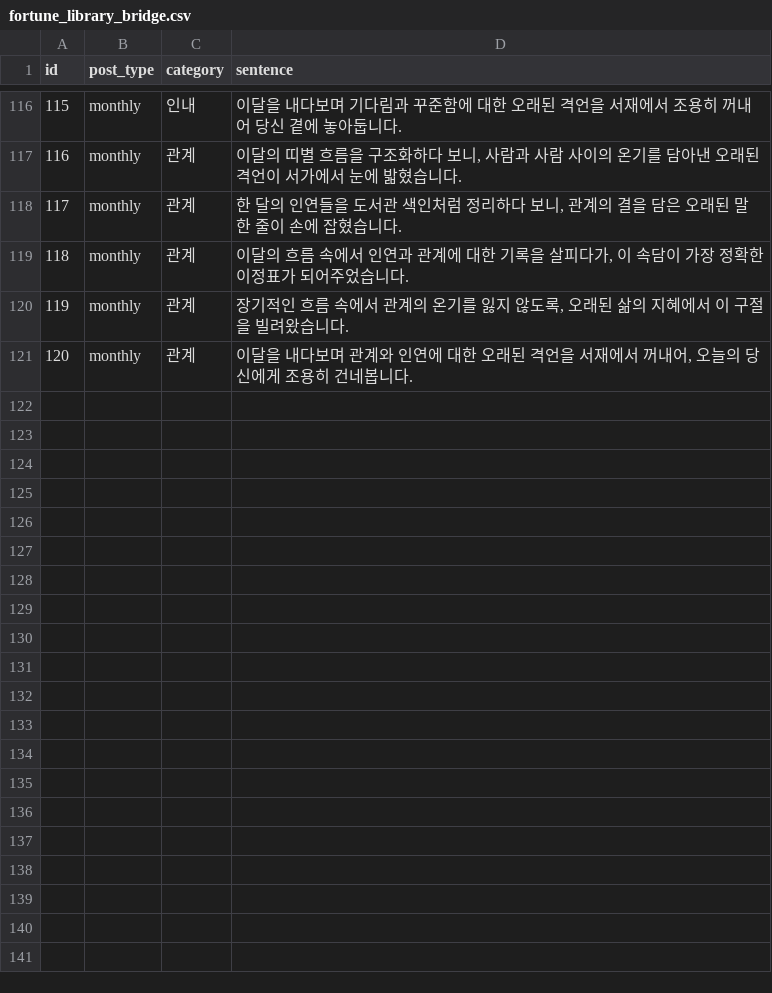
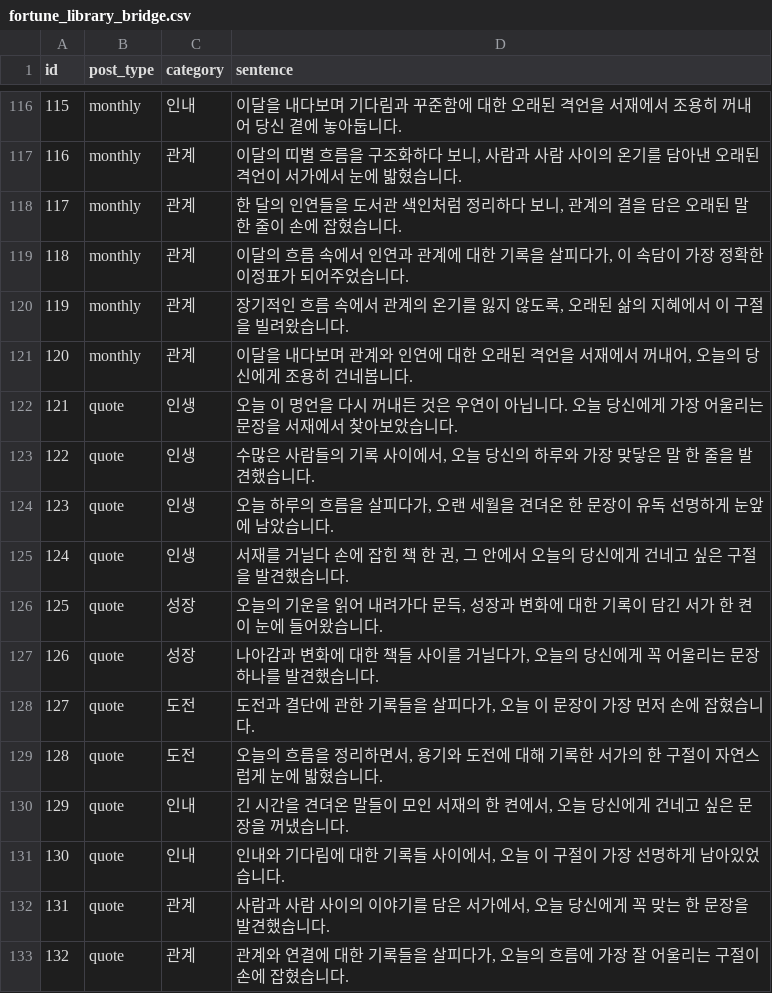
Before and after one commit to hohoplay/hohoplay.github.io, a CSV file: data/fortune_library_bridge.csv, drawn as a sheet; only a part is shown, gaps mark what is left out.

Commit message:
Add files via upload

```diff
--- a/data/fortune_library_bridge.csv
+++ b/data/fortune_library_bridge.csv
@@ -121 +121,13 @@ id,post_type,category,sentence
 120,monthly,관계,"이달을 내다보며 관계와 인연에 대한 오래된 격언을 서재에서 꺼내어, 오늘의 당신에게 조용히 건네봅니다."
+121,quote,인생,오늘 이 명언을 다시 꺼내든 것은 우연이 아닙니다. 오늘 당신에게 가장 어울리는 문장을 서재에서 찾아보았습니다.
+122,quote,인생,"수많은 사람들의 기록 사이에서, 오늘 당신의 하루와 가장 맞닿은 말 한 줄을 발견했습니다."
+123,quote,인생,"오늘 하루의 흐름을 살피다가, 오랜 세월을 견뎌온 한 문장이 유독 선명하게 눈앞에 남았습니다."
+124,quote,인생,"서재를 거닐다 손에 잡힌 책 한 권, 그 안에서 오늘의 당신에게 건네고 싶은 구절을 발견했습니다."
+125,quote,성장,"오늘의 기운을 읽어 내려가다 문득, 성장과 변화에 대한 기록이 담긴 서가 한 켠이 눈에 들어왔습니다."
+126,quote,성장,"나아감과 변화에 대한 책들 사이를 거닐다가, 오늘의 당신에게 꼭 어울리는 문장 하나를 발견했습니다."
+127,quote,도전,"도전과 결단에 관한 기록들을 살피다가, 오늘 이 문장이 가장 먼저 손에 잡혔습니다."
+128,quote,도전,"오늘의 흐름을 정리하면서, 용기와 도전에 대해 기록한 서가의 한 구절이 자연스럽게 눈에 밟혔습니다."
+129,quote,인내,"긴 시간을 견뎌온 말들이 모인 서재의 한 켠에서, 오늘 당신에게 건네고 싶은 문장을 꺼냈습니다."
+130,quote,인내,"인내와 기다림에 대한 기록들 사이에서, 오늘 이 구절이 가장 선명하게 남아있었습니다."
+131,quote,관계,"사람과 사람 사이의 이야기를 담은 서가에서, 오늘 당신에게 꼭 맞는 한 문장을 발견했습니다."
+132,quote,관계,"관계와 연결에 대한 기록들을 살피다가, 오늘의 흐름에 가장 잘 어울리는 구절이 손에 잡혔습니다."
```
